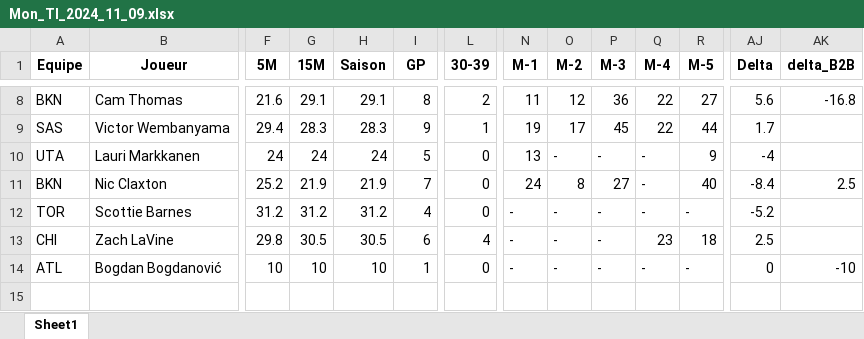
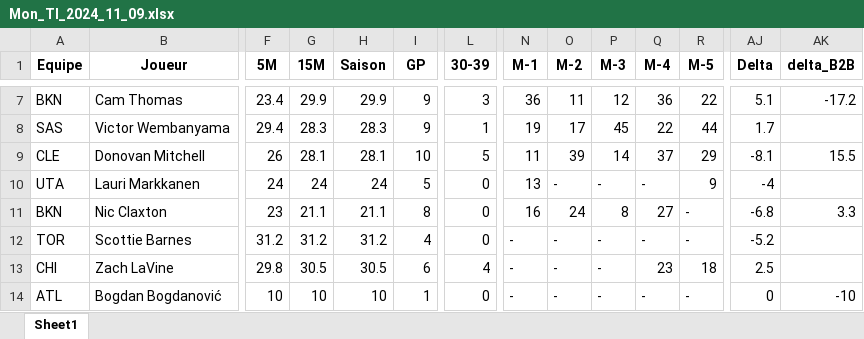
Before and after one commit to Magic-R-1/Python_TTFL, an Excel workbook: Excel/TI/Mon_TI_2024_11_09.xlsx, sheet Sheet1, drawn as a sheet; only a part is shown, gaps mark what is left out; values as stored, in another font and other column widths than the file's, no borders; addresses are those after the commit; rows hold the shown columns only; the diff covers the shown part only; the diff names each change by its address in the sheet, - before the commit and + after, or states it on an @@ line.

```diff
--- a/Excel/TI/Mon_TI_2024_11_09.xlsx (sheet Sheet1)
+++ b/Excel/TI/Mon_TI_2024_11_09.xlsx (sheet Sheet1)
-F7 (5M): 21.6
+F7 (5M): 23.4
-G7 (15M): 29.1
+G7 (15M): 29.9
-H7 (Saison): 29.1
+H7 (Saison): 29.9
-I7 (GP): 8
+I7 (GP): 9
-L7 (30-39): 2
+L7 (30-39): 3
-N7 (M-1): 11
+N7 (M-1): 36
-O7 (M-2): 12
+O7 (M-2): 11
-P7 (M-3): 36
+P7 (M-3): 12
-Q7 (M-4): 22
+Q7 (M-4): 36
-R7 (M-5): 27
+R7 (M-5): 22
-AJ7 (Delta): 5.6
+AJ7 (Delta): 5.1
-AK7 (delta_B2B): -16.8
+AK7 (delta_B2B): -17.2
+row 9: CLE | Donovan Mitchell | 26 | 28.1 | 28.1 | 10 | 5 | 11 | 39 | 14 | 37 | 29 | -8.1 | 15.5
-F11 (5M): 25.2
+F11 (5M): 23
-G11 (15M): 21.9
+G11 (15M): 21.1
-H11 (Saison): 21.9
+H11 (Saison): 21.1
-I11 (GP): 7
+I11 (GP): 8
-N11 (M-1): 24
+N11 (M-1): 16
-O11 (M-2): 8
+O11 (M-2): 24
-P11 (M-3): 27
+P11 (M-3): 8
-Q11 (M-4): -
+Q11 (M-4): 27
-R11 (M-5): 40
+R11 (M-5): -
-AJ11 (Delta): -8.4
+AJ11 (Delta): -6.8
-AK11 (delta_B2B): 2.5
+AK11 (delta_B2B): 3.3
```
Also changed, not shown: 2 added rows, 3 removed rows and 25 edited cells elsewhere in this sheet, 5 other files.
